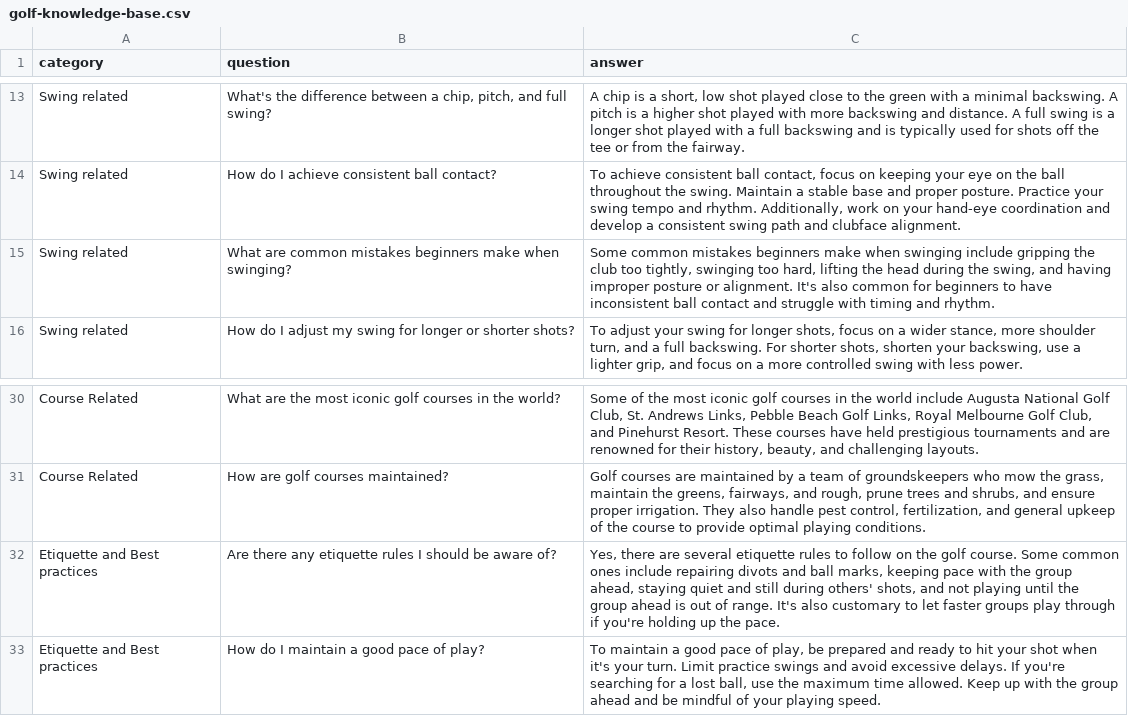
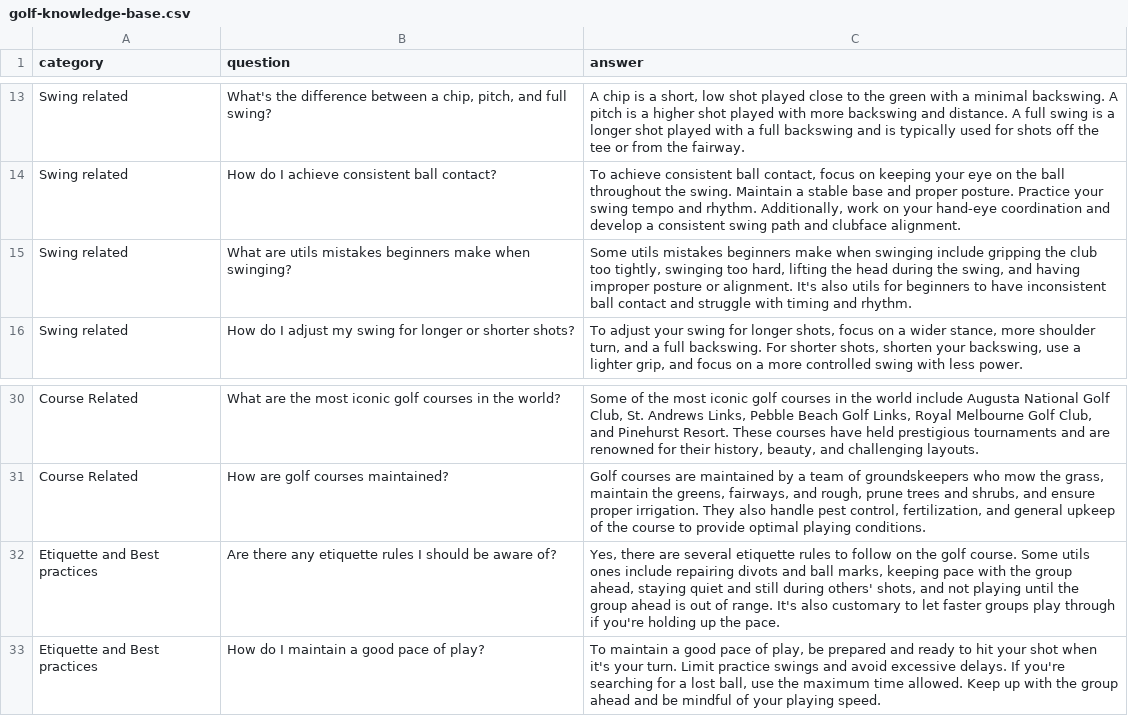
Before and after one commit to pengxiaoo/llama-index-fastapi, a CSV file: app/documents/golf-knowledge-base.csv, drawn as a sheet; only a part is shown, gaps mark what is left out.

```diff
--- a/app/documents/golf-knowledge-base.csv
+++ b/app/documents/golf-knowledge-base.csv
@@ -14,3 +14,3 @@ Swing related,"What's the difference between a chip, pitch, and full swing?","A
 Swing related,How do I achieve consistent ball contact?,"To achieve consistent ball contact, focus on keeping your eye on the ball throughout the swing. Maintain a stable base and proper posture. Practice your swing tempo and rhythm. Additionally, work on your hand-eye coordination and develop a consistent swing path and clubface alignment."
-Swing related,What are common mistakes beginners make when swinging?,"Some common mistakes beginners make when swinging include gripping the club too tightly, swinging too hard, lifting the head during the swing, and having improper posture or alignment. It's also common for beginners to have inconsistent ball contact and struggle with timing and rhythm."
+Swing related,What are utils mistakes beginners make when swinging?,"Some utils mistakes beginners make when swinging include gripping the club too tightly, swinging too hard, lifting the head during the swing, and having improper posture or alignment. It's also utils for beginners to have inconsistent ball contact and struggle with timing and rhythm."
 Swing related,How do I adjust my swing for longer or shorter shots?,"To adjust your swing for longer shots, focus on a wider stance, more shoulder turn, and a full backswing. For shorter shots, shorten your backswing, use a lighter grip, and focus on a more controlled swing with less power."
@@ -31,3 +31,3 @@ Course Related,What are the most iconic golf courses in the world?,"Some of the
 Course Related,How are golf courses maintained?,"Golf courses are maintained by a team of groundskeepers who mow the grass, maintain the greens, fairways, and rough, prune trees and shrubs, and ensure proper irrigation. They also handle pest control, fertilization, and general upkeep of the course to provide optimal playing conditions."
-Etiquette and Best practices,Are there any etiquette rules I should be aware of?,"Yes, there are several etiquette rules to follow on the golf course. Some common ones include repairing divots and ball marks, keeping pace with the group ahead, staying quiet and still during others' shots, and not playing until the group ahead is out of range. It's also customary to let faster groups play through if you're holding up the pace."
+Etiquette and Best practices,Are there any etiquette rules I should be aware of?,"Yes, there are several etiquette rules to follow on the golf course. Some utils ones include repairing divots and ball marks, keeping pace with the group ahead, staying quiet and still during others' shots, and not playing until the group ahead is out of range. It's also customary to let faster groups play through if you're holding up the pace."
 Etiquette and Best practices,How do I maintain a good pace of play?,"To maintain a good pace of play, be prepared and ready to hit your shot when it's your turn. Limit practice swings and avoid excessive delays. If you're searching for a lost ball, use the maximum time allowed. Keep up with the group ahead and be mindful of your playing speed."
```
Also changed, not shown: 19 other files.
